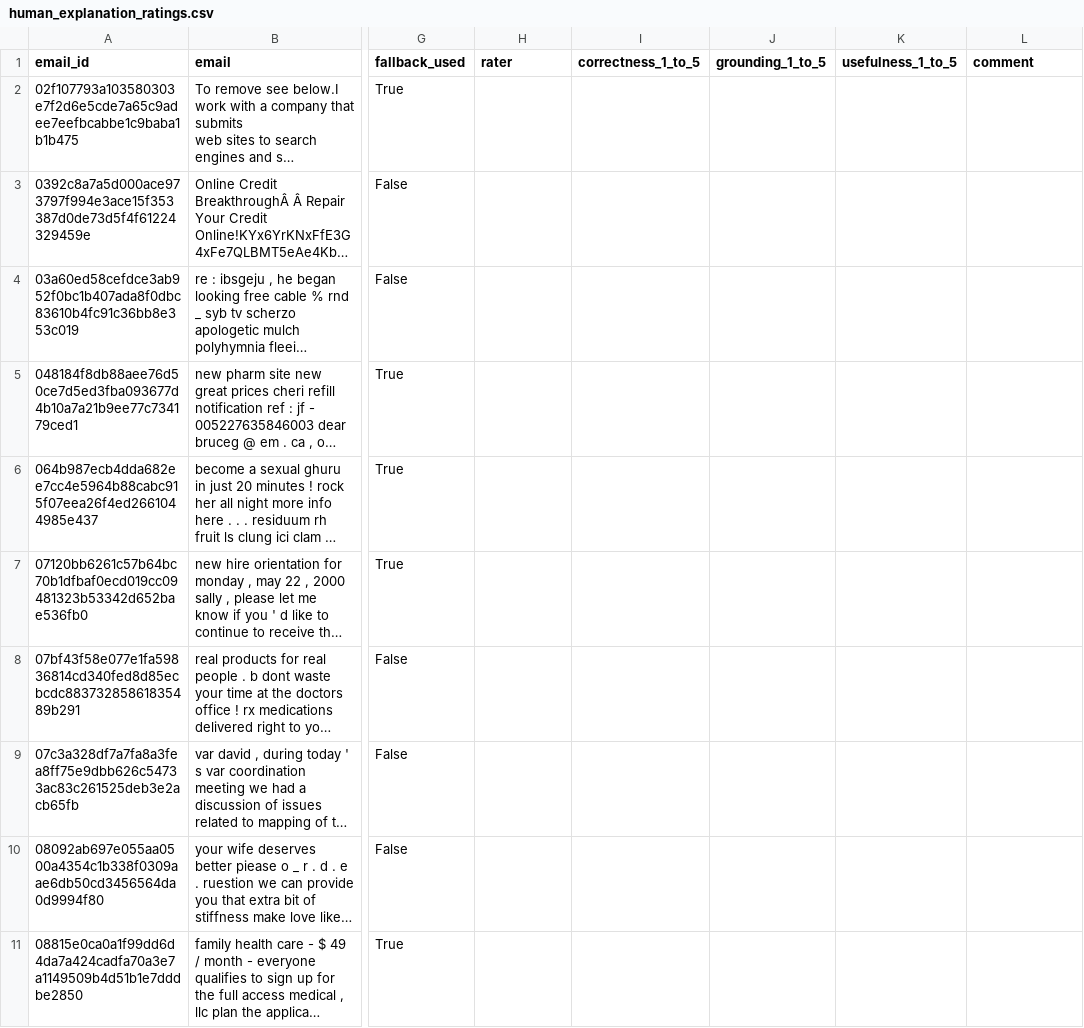
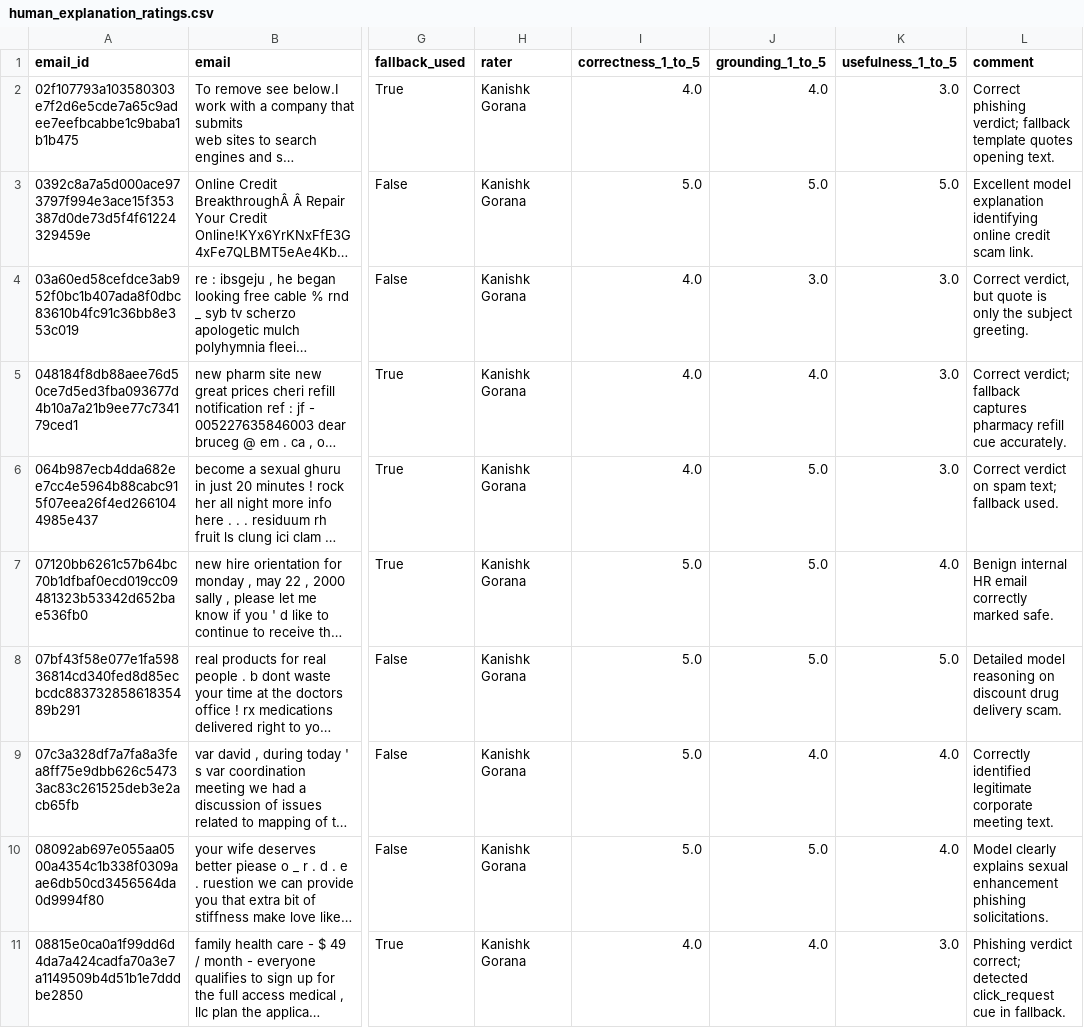
Before and after one commit to kaustubh-dot/Phishing_Email_Triage, a CSV file: artifacts/human_explanation_ratings.csv, drawn as a sheet; only a part is shown, gaps mark what is left out; long unchanged cells end in …; the diff covers the shown part only; the diff names each change by its address in the sheet, - before the commit and + after, or states it on an @@ line.

Commit message:
Complete team contributions and 30 human ratings

```diff
--- a/artifacts/human_explanation_ratings.csv
+++ b/artifacts/human_explanation_ratings.csv
-H2:H11 (rater): (empty)
+H2:H11 (rater): Kanishk Gorana
-I2 (correctness_1_to_5): (empty)
+I2 (correctness_1_to_5): 4.0
-J2 (grounding_1_to_5): (empty)
+J2 (grounding_1_to_5): 4.0
-K2 (usefulness_1_to_5): (empty)
+K2 (usefulness_1_to_5): 3.0
-L2 (comment): (empty)
+L2 (comment): Correct phishing verdict; fallback template quotes opening text.
-I3 (correctness_1_to_5): (empty)
+I3 (correctness_1_to_5): 5.0
-J3 (grounding_1_to_5): (empty)
+J3 (grounding_1_to_5): 5.0
-K3 (usefulness_1_to_5): (empty)
+K3 (usefulness_1_to_5): 5.0
-L3 (comment): (empty)
+L3 (comment): Excellent model explanation identifying online credit scam link.
-I4:I6 (correctness_1_to_5): (empty)
+I4:I6 (correctness_1_to_5): 4.0
-J4 (grounding_1_to_5): (empty)
+J4 (grounding_1_to_5): 3.0
-K4:K6 (usefulness_1_to_5): (empty)
+K4:K6 (usefulness_1_to_5): 3.0
-L4 (comment): (empty)
+L4 (comment): Correct verdict, but quote is only the subject greeting.
-J5 (grounding_1_to_5): (empty)
+J5 (grounding_1_to_5): 4.0
-L5 (comment): (empty)
+L5 (comment): Correct verdict; fallback captures pharmacy refill cue accurately.
-J6:J8 (grounding_1_to_5): (empty)
+J6:J8 (grounding_1_to_5): 5.0
-L6 (comment): (empty)
+L6 (comment): Correct verdict on spam text; fallback used.
-I7:I10 (correctness_1_to_5): (empty)
+I7:I10 (correctness_1_to_5): 5.0
-K7 (usefulness_1_to_5): (empty)
+K7 (usefulness_1_to_5): 4.0
-L7 (comment): (empty)
+L7 (comment): Benign internal HR email correctly marked safe.
-K8 (usefulness_1_to_5): (empty)
+K8 (usefulness_1_to_5): 5.0
-L8 (comment): (empty)
+L8 (comment): Detailed model reasoning on discount drug delivery scam.
-J9 (grounding_1_to_5): (empty)
+J9 (grounding_1_to_5): 4.0
-K9:K10 (usefulness_1_to_5): (empty)
+K9:K10 (usefulness_1_to_5): 4.0
-L9 (comment): (empty)
+L9 (comment): Correctly identified legitimate corporate meeting text.
-J10 (grounding_1_to_5): (empty)
+J10 (grounding_1_to_5): 5.0
-L10 (comment): (empty)
+L10 (comment): Model clearly explains sexual enhancement phishing solicitations.
-I11 (correctness_1_to_5): (empty)
+I11 (correctness_1_to_5): 4.0
-J11 (grounding_1_to_5): (empty)
+J11 (grounding_1_to_5): 4.0
-K11 (usefulness_1_to_5): (empty)
+K11 (usefulness_1_to_5): 3.0
-L11 (comment): (empty)
+L11 (comment): Phishing verdict correct; detected click_request cue in fallback.
```
Also changed, not shown: 100 edited cells elsewhere in this file, 3 other files.
